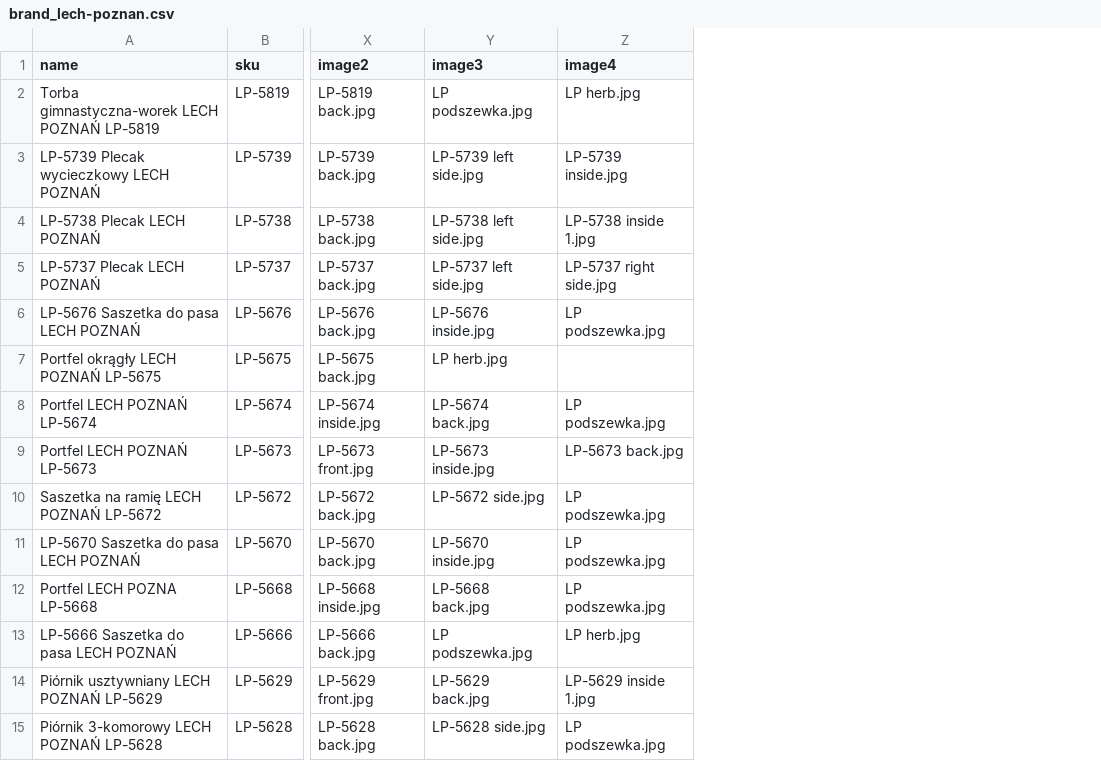
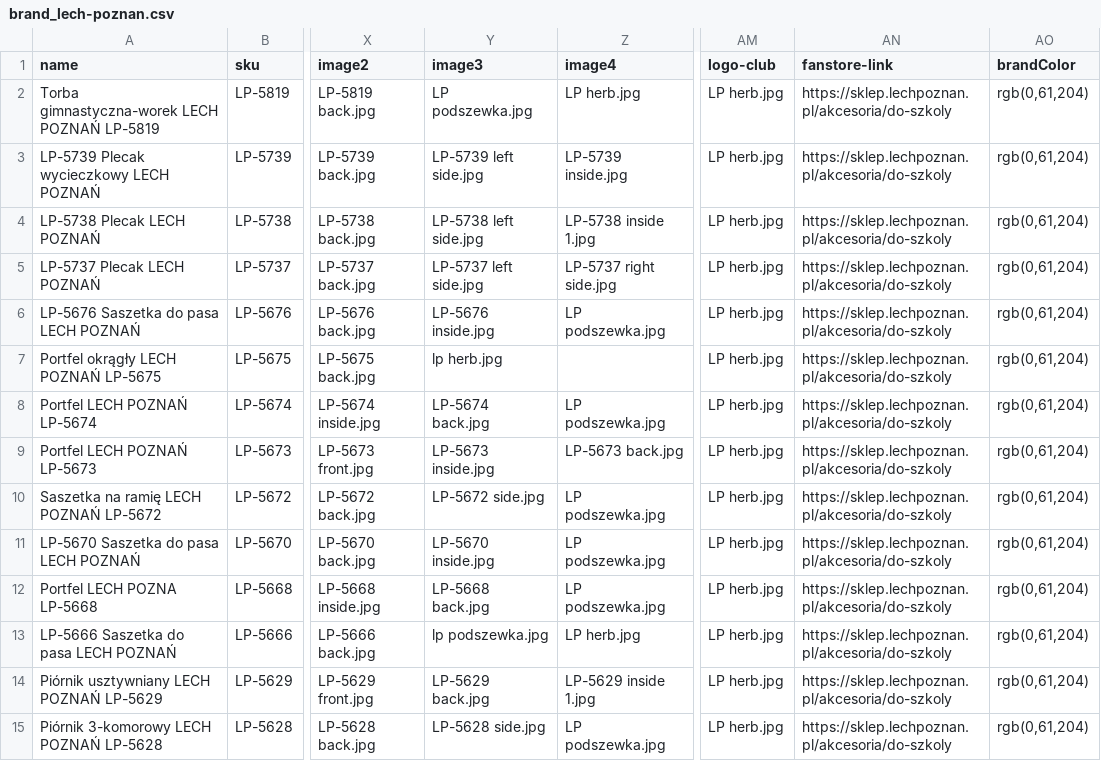
Before and after one commit to B2azil/WebPage-TryBSPOL, a CSV file: brand/brand_lech-poznan.csv, drawn as a sheet; only a part is shown, gaps mark what is left out; the diff names each change by its address in the sheet, - before the commit and + after, or states it on an @@ line.

```diff
--- a/brand/brand_lech-poznan.csv
+++ b/brand/brand_lech-poznan.csv
+column AM (logo-club), rows 2-15: all LP herb.jpg
+column AN (fanstore-link), rows 2-15: all https://sklep.lechpoznan.pl/akcesoria/do-szkoly
+column AO (brandColor), rows 2-15: all rgb(0,61,204)
-Y7 (image3): LP herb.jpg
+Y7 (image3): lp herb.jpg
-Y13 (image3): LP podszewka.jpg
+Y13 (image3): lp podszewka.jpg
```
Also changed, not shown: brand/brand_legia-warszawa.csv, brand/brand_pogon-szczecin.csv, 3 other files.
